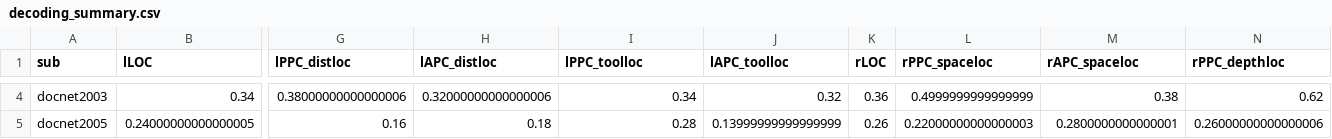
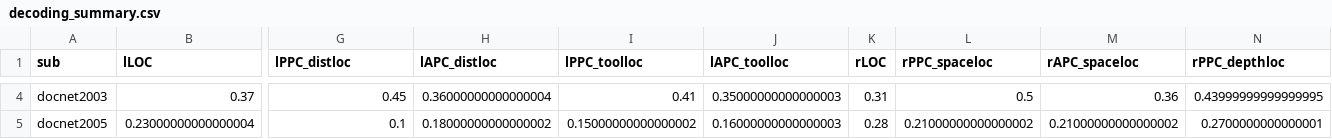
Before and after one commit to vayzenb/docnet, a CSV file: modelling/decoding_summary.csv, drawn as a sheet; only a part is shown, gaps mark what is left out; the diff covers the shown part only; the diff names each change by its address in the sheet, - before the commit and + after, or states it on an @@ line.

```diff
--- a/modelling/decoding_summary.csv
+++ b/modelling/decoding_summary.csv
-B4 (lLOC): 0.34
+B4 (lLOC): 0.37
-G4 (lPPC_distloc): 0.38000000000000006
+G4 (lPPC_distloc): 0.45
-H4 (lAPC_distloc): 0.32000000000000006
+H4 (lAPC_distloc): 0.36000000000000004
-I4 (lPPC_toolloc): 0.34
+I4 (lPPC_toolloc): 0.41
-J4 (lAPC_toolloc): 0.32
+J4 (lAPC_toolloc): 0.35000000000000003
-K4 (rLOC): 0.36
+K4 (rLOC): 0.31
-L4 (rPPC_spaceloc): 0.4999999999999999
+L4 (rPPC_spaceloc): 0.5
-M4 (rAPC_spaceloc): 0.38
+M4 (rAPC_spaceloc): 0.36
-N4 (rPPC_depthloc): 0.62
+N4 (rPPC_depthloc): 0.43999999999999995
-B5 (lLOC): 0.24000000000000005
+B5 (lLOC): 0.23000000000000004
-G5 (lPPC_distloc): 0.16
+G5 (lPPC_distloc): 0.1
-H5 (lAPC_distloc): 0.18
+H5 (lAPC_distloc): 0.18000000000000002
-I5 (lPPC_toolloc): 0.28
+I5 (lPPC_toolloc): 0.15000000000000002
-J5 (lAPC_toolloc): 0.13999999999999999
+J5 (lAPC_toolloc): 0.16000000000000003
-K5 (rLOC): 0.26
+K5 (rLOC): 0.28
-L5 (rPPC_spaceloc): 0.22000000000000003
+L5 (rPPC_spaceloc): 0.21000000000000002
-M5 (rAPC_spaceloc): 0.2800000000000001
+M5 (rAPC_spaceloc): 0.21000000000000002
-N5 (rPPC_depthloc): 0.26000000000000006
+N5 (rPPC_depthloc): 0.2700000000000001
```
Also changed, not shown: 71 edited cells elsewhere in this file, 1 other file.
